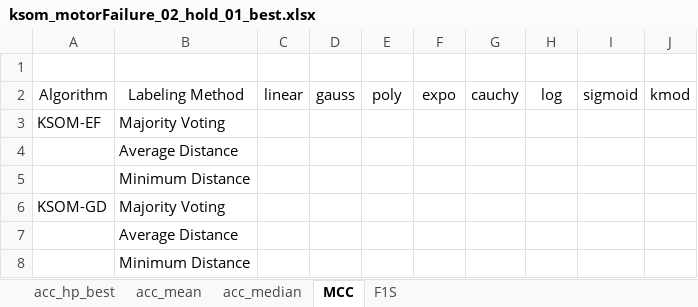
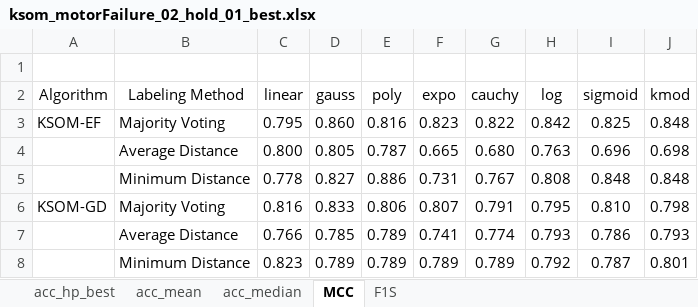
Before and after one commit to davidcoelho89/Matlab-MLTool-fp, an Excel workbook: results_analysis/ksom_motorFailure_02_hold_01_best.xlsx, sheet MCC, drawn as a sheet; values as stored, in another font and other column widths than the file's, no borders; removed rows and columns are numbered as before the commit, all else as after; the diff names each change by its address in the sheet, - before the commit and + after, or states it on an @@ line.

Commit message:
added best results of ksom and cervCancer and VertebralColumn datasets

```diff
--- a/results_analysis/ksom_motorFailure_02_hold_01_best.xlsx (sheet MCC)
+++ b/results_analysis/ksom_motorFailure_02_hold_01_best.xlsx (sheet MCC)
-row 3: KSOM-EF | Majority Voting
-row 4:  | Average Distance
-row 5:  | Minimum Distance
-row 6: KSOM-GD | Majority Voting
-row 7:  | Average Distance
-row 8:  | Minimum Distance
+row 3: KSOM-EF | Majority Voting | 0.795 | 0.860 | 0.816 | 0.823 | 0.822 | 0.842 | 0.825 | 0.848
+row 4:  | Average Distance | 0.800 | 0.805 | 0.787 | 0.665 | 0.680 | 0.763 | 0.696 | 0.698
+row 5:  | Minimum Distance | 0.778 | 0.827 | 0.886 | 0.731 | 0.767 | 0.808 | 0.848 | 0.848
+row 6: KSOM-GD | Majority Voting | 0.816 | 0.833 | 0.806 | 0.807 | 0.791 | 0.795 | 0.810 | 0.798
+row 7:  | Average Distance | 0.766 | 0.785 | 0.789 | 0.741 | 0.774 | 0.793 | 0.786 | 0.793
+row 8:  | Minimum Distance | 0.823 | 0.789 | 0.789 | 0.789 | 0.789 | 0.792 | 0.787 | 0.801
```
Also changed, not shown: sheet F1S, sheet acc_median, sheet acc_mean, sheet acc_hp_best, 5 other files.
